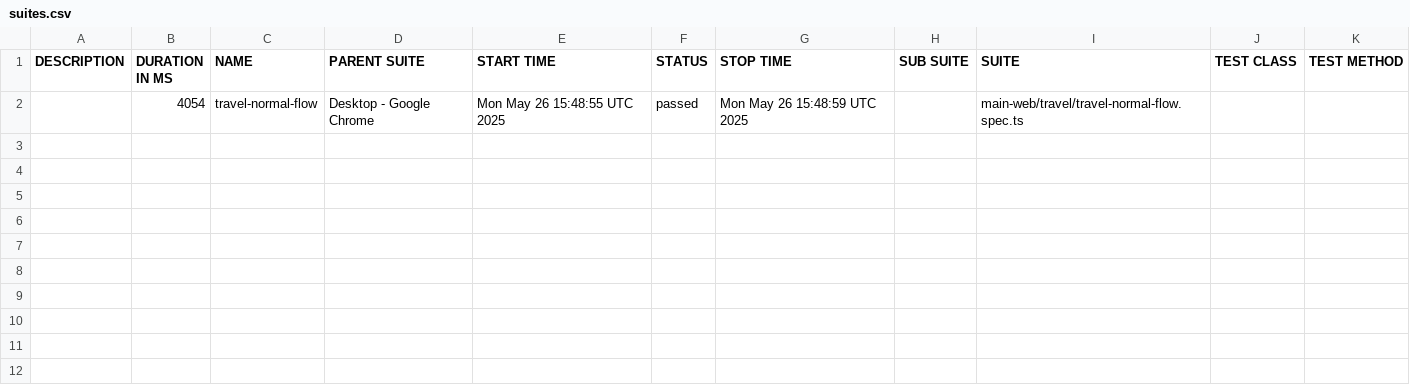
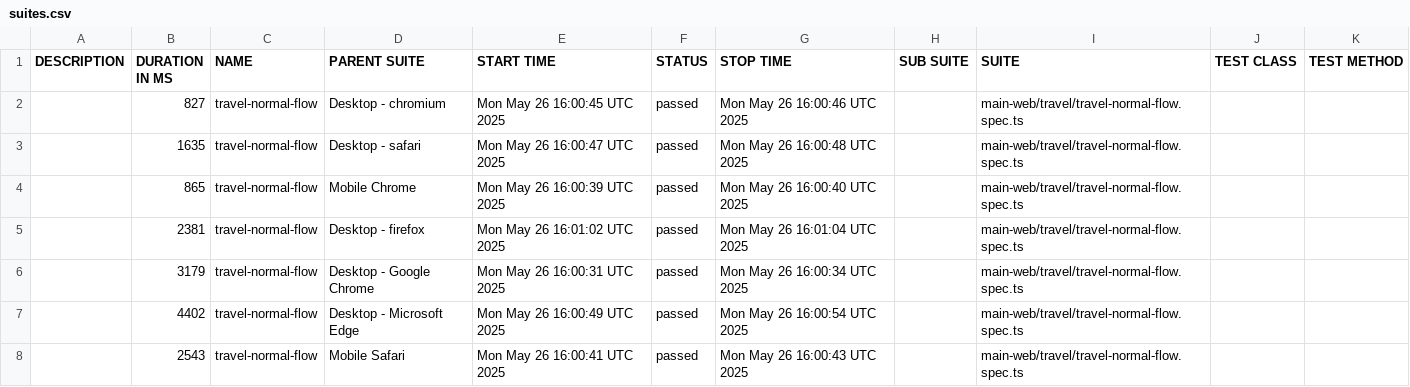
Before and after one commit to gitsittikorn/playwright, a CSV file: data/suites.csv, drawn as a sheet.

```diff
--- a/data/suites.csv
+++ b/data/suites.csv
@@ -1,2 +1,8 @@
 "DESCRIPTION","DURATION IN MS","NAME","PARENT SUITE","START TIME","STATUS","STOP TIME","SUB SUITE","SUITE","TEST CLASS","TEST METHOD"
-"","4054","travel-normal-flow","Desktop - Google Chrome","Mon May 26 15:48:55 UTC 2025","passed","Mon May 26 15:48:59 UTC 2025","","main-web/travel/travel-normal-flow.spec.ts","",""
+"","827","travel-normal-flow","Desktop - chromium","Mon May 26 16:00:45 UTC 2025","passed","Mon May 26 16:00:46 UTC 2025","","main-web/travel/travel-normal-flow.spec.ts","",""
+"","1635","travel-normal-flow","Desktop - safari","Mon May 26 16:00:47 UTC 2025","passed","Mon May 26 16:00:48 UTC 2025","","main-web/travel/travel-normal-flow.spec.ts","",""
+"","865","travel-normal-flow","Mobile Chrome","Mon May 26 16:00:39 UTC 2025","passed","Mon May 26 16:00:40 UTC 2025","","main-web/travel/travel-normal-flow.spec.ts","",""
+"","2381","travel-normal-flow","Desktop - firefox","Mon May 26 16:01:02 UTC 2025","passed","Mon May 26 16:01:04 UTC 2025","","main-web/travel/travel-normal-flow.spec.ts","",""
+"","3179","travel-normal-flow","Desktop - Google Chrome","Mon May 26 16:00:31 UTC 2025","passed","Mon May 26 16:00:34 UTC 2025","","main-web/travel/travel-normal-flow.spec.ts","",""
+"","4402","travel-normal-flow","Desktop - Microsoft Edge","Mon May 26 16:00:49 UTC 2025","passed","Mon May 26 16:00:54 UTC 2025","","main-web/travel/travel-normal-flow.spec.ts","",""
+"","2543","travel-normal-flow","Mobile Safari","Mon May 26 16:00:41 UTC 2025","passed","Mon May 26 16:00:43 UTC 2025","","main-web/travel/travel-normal-flow.spec.ts","",""
```
Also changed, not shown: 52 other files.
